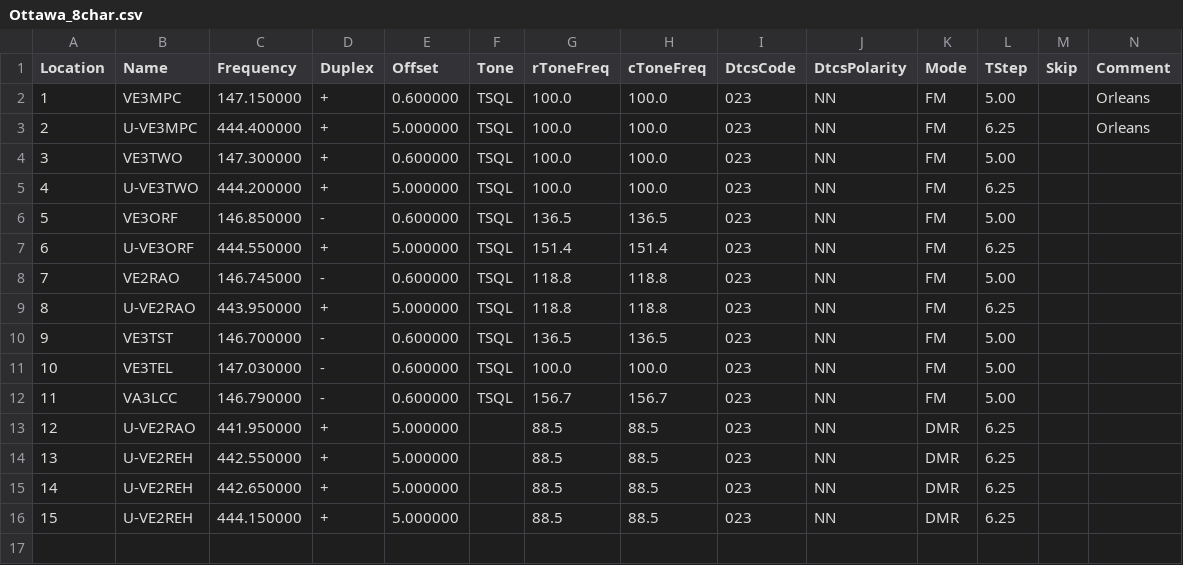
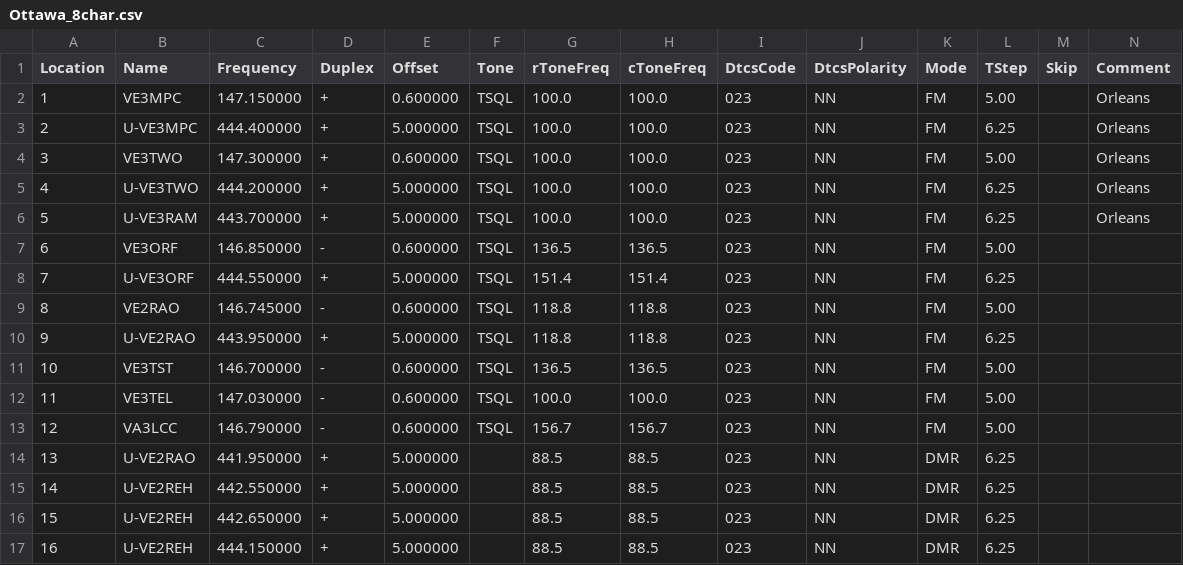
Before and after one commit to tylert/freq_lists, a CSV file: repeaters/Ottawa_8char.csv, drawn as a sheet; only a part is shown; addresses are those after the commit; rows hold the shown columns only; the diff names each change by its address in the sheet, - before the commit and + after, or states it on an @@ line.

Commit message:
Add VE3RAM UHF in Orleans

```diff
--- a/repeaters/Ottawa_8char.csv
+++ b/repeaters/Ottawa_8char.csv
-N4:N5 (Comment): (empty)
+N4:N5 (Comment): Orleans
+row 6: 5 | U-VE3RAM | 443.700000 | + | 5.000000 | TSQL | 100.0 | 100.0 | 023 | NN | FM | 6.25 |  | Orleans
@@ column A (Location) renumbered from row 7 down @@
```
Also changed, not shown: repeaters/Ottawa_6char.csv, repeaters/Ottawa_7char.csv.
